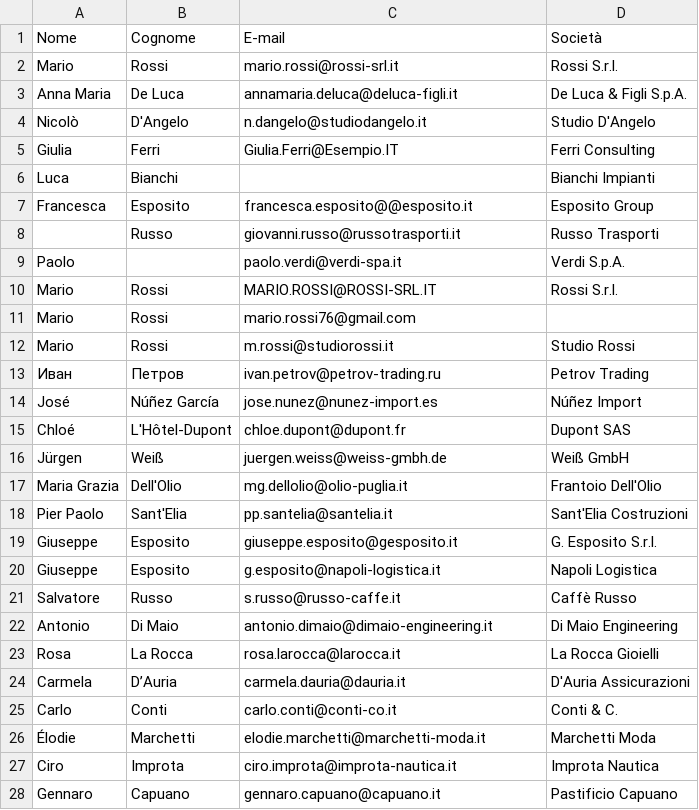
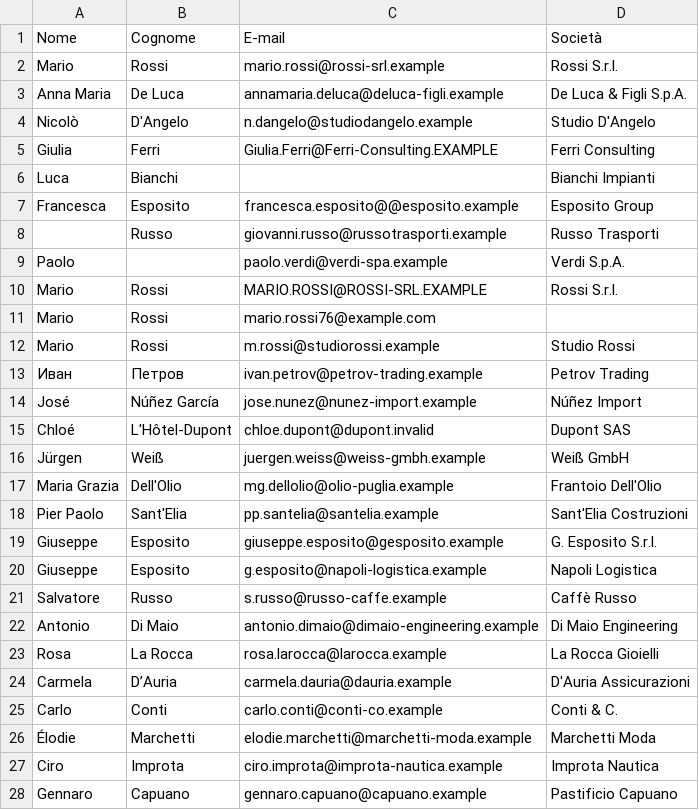
Before and after one commit to amissori-coder/LandingVerona, a CSV file: diretta/prove/esempio-partecipanti.csv, drawn as a sheet; only a part is shown; the diff covers the shown part only.

```diff
--- a/diretta/prove/esempio-partecipanti.csv
+++ b/diretta/prove/esempio-partecipanti.csv
@@ -1,28 +1,28 @@
 Nome;Cognome;E-mail;Società
-Mario;Rossi;mario.rossi@rossi-srl.it;Rossi S.r.l.
-Anna Maria;De Luca;annamaria.deluca@deluca-figli.it;De Luca & Figli S.p.A.
-Nicolò;D'Angelo;n.dangelo@studiodangelo.it;Studio D'Angelo
-Giulia;Ferri; Giulia.Ferri@Esempio.IT ;Ferri Consulting
+Mario;Rossi;mario.rossi@rossi-srl.example;Rossi S.r.l.
+Anna Maria;De Luca;annamaria.deluca@deluca-figli.example;De Luca & Figli S.p.A.
+Nicolò;D'Angelo;n.dangelo@studiodangelo.example;Studio D'Angelo
+Giulia;Ferri; Giulia.Ferri@Ferri-Consulting.EXAMPLE ;Ferri Consulting
 Luca;Bianchi;;Bianchi Impianti
-Francesca;Esposito;francesca.esposito@@esposito.it;Esposito Group
-;Russo;giovanni.russo@russotrasporti.it;Russo Trasporti
-Paolo;;paolo.verdi@verdi-spa.it;Verdi S.p.A.
-Mario;Rossi;MARIO.ROSSI@ROSSI-SRL.IT;Rossi S.r.l.
-Mario;Rossi;mario.rossi76@gmail.com;
-Mario;Rossi;m.rossi@studiorossi.it;Studio Rossi
-Иван;Петров;ivan.petrov@petrov-trading.ru;Petrov Trading
-José;Núñez García;jose.nunez@nunez-import.es;Núñez Import
-Chloé;L'Hôtel-Dupont;chloe.dupont@dupont.fr;Dupont SAS
-Jürgen;Weiß;juergen.weiss@weiss-gmbh.de;Weiß GmbH
-Maria Grazia;Dell'Olio;mg.dellolio@olio-puglia.it;Frantoio Dell'Olio
-Pier Paolo;Sant'Elia;pp.santelia@santelia.it;Sant'Elia Costruzioni
-Giuseppe;Esposito;giuseppe.esposito@gesposito.it;G. Esposito S.r.l.
-Giuseppe;Esposito;g.esposito@napoli-logistica.it;Napoli Logistica
-Salvatore;Russo;s.russo@russo-caffe.it;Caffè Russo
-Antonio;Di Maio;antonio.dimaio@dimaio-engineering.it;Di Maio Engineering
-Rosa;La Rocca;rosa.larocca@larocca.it;La Rocca Gioielli
-Carmela;D’Auria;carmela.dauria@dauria.it;D'Auria Assicurazioni
-  Carlo  ;  Conti  ; carlo.conti@conti-co.it ; Conti & C.
-Élodie;Marchetti;elodie.marchetti@marchetti-moda.it;Marchetti Moda
-Ciro;Improta;ciro.improta@improta-nautica.it;Improta Nautica
-Gennaro;Capuano;gennaro.capuano@capuano.it;Pastificio Capuano
+Francesca;Esposito;francesca.esposito@@esposito.example;Esposito Group
+;Russo;giovanni.russo@russotrasporti.example;Russo Trasporti
+Paolo;;paolo.verdi@verdi-spa.example;Verdi S.p.A.
+Mario;Rossi;MARIO.ROSSI@ROSSI-SRL.EXAMPLE;Rossi S.r.l.
+Mario;Rossi;mario.rossi76@example.com;
+Mario;Rossi;m.rossi@studiorossi.example;Studio Rossi
+Иван;Петров;ivan.petrov@petrov-trading.example;Petrov Trading
+José;Núñez García;jose.nunez@nunez-import.example;Núñez Import
+Chloé;L'Hôtel-Dupont;chloe.dupont@dupont.invalid;Dupont SAS
+Jürgen;Weiß;juergen.weiss@weiss-gmbh.example;Weiß GmbH
+Maria Grazia;Dell'Olio;mg.dellolio@olio-puglia.example;Frantoio Dell'Olio
+Pier Paolo;Sant'Elia;pp.santelia@santelia.example;Sant'Elia Costruzioni
+Giuseppe;Esposito;giuseppe.esposito@gesposito.example;G. Esposito S.r.l.
+Giuseppe;Esposito;g.esposito@napoli-logistica.example;Napoli Logistica
+Salvatore;Russo;s.russo@russo-caffe.example;Caffè Russo
+Antonio;Di Maio;antonio.dimaio@dimaio-engineering.example;Di Maio Engineering
+Rosa;La Rocca;rosa.larocca@larocca.example;La Rocca Gioielli
+Carmela;D’Auria;carmela.dauria@dauria.example;D'Auria Assicurazioni
+  Carlo  ;  Conti  ; carlo.conti@conti-co.example ; Conti & C.
+Élodie;Marchetti;elodie.marchetti@marchetti-moda.example;Marchetti Moda
+Ciro;Improta;ciro.improta@improta-nautica.example;Improta Nautica
+Gennaro;Capuano;gennaro.capuano@capuano.example;Pastificio Capuano
```
Also changed, not shown: 15 edited cells elsewhere in this file, 13 other files.
